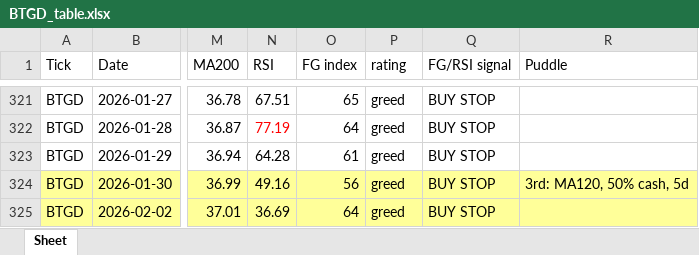
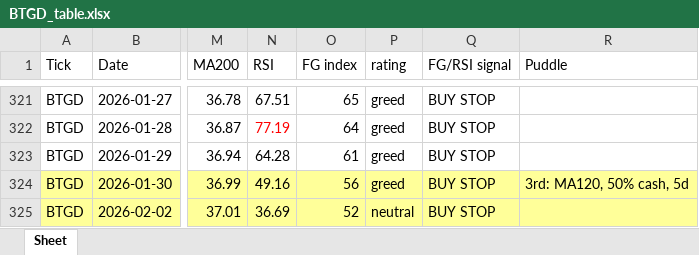
Before and after one commit to jangjb1204-sys/my-python-bot, an Excel workbook: US_stock/BTGD_table.xlsx, sheet Sheet, drawn as a sheet; only a part is shown, gaps mark what is left out; values as stored, in another font and other column widths than the file's, no borders; the diff names each change by its address in the sheet, - before the commit and + after, or states it on an @@ line.

```diff
--- a/US_stock/BTGD_table.xlsx (sheet Sheet)
+++ b/US_stock/BTGD_table.xlsx (sheet Sheet)
-O325 (FG index): 64
+O325 (FG index): 52
-P325 (rating): greed
+P325 (rating): neutral
```
Also changed, not shown: US_stock/FINX_table.xlsx, US_stock/GOLD_table.xlsx, 15 other files.
